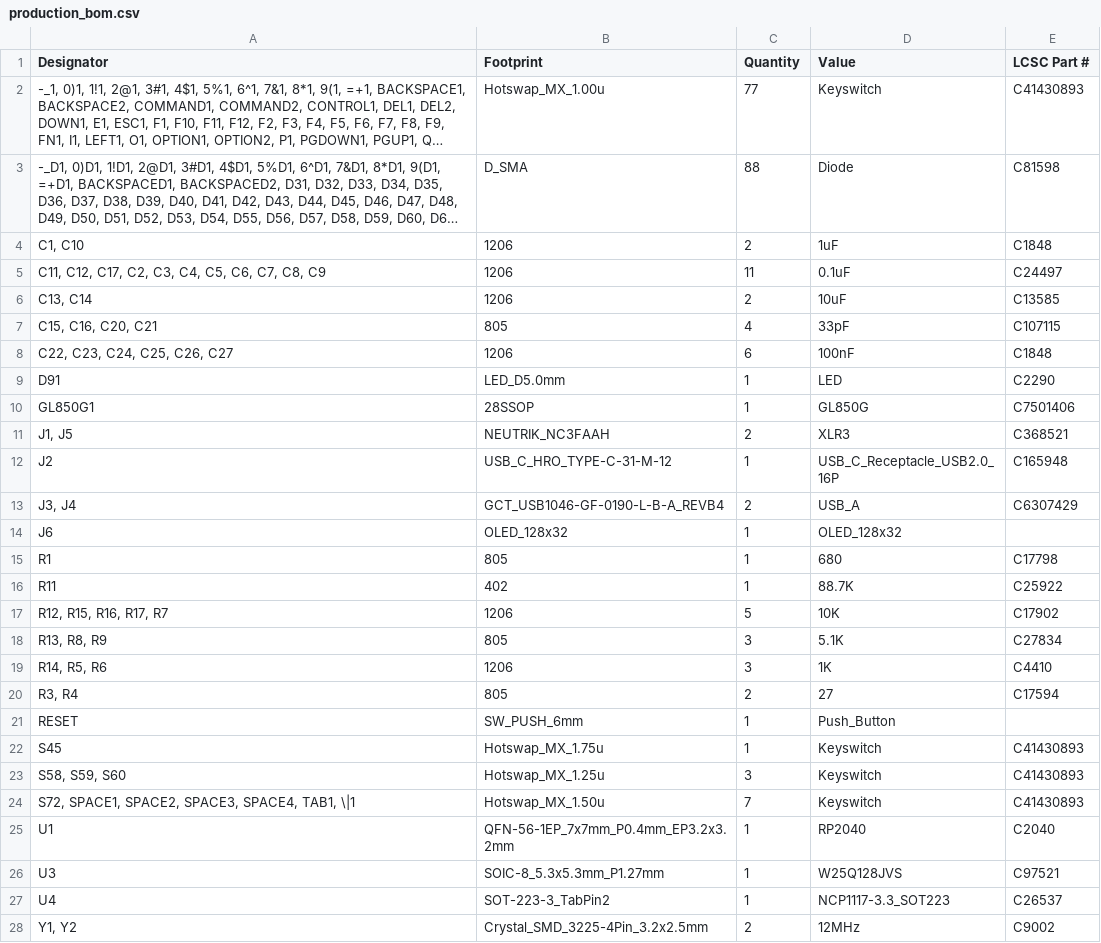
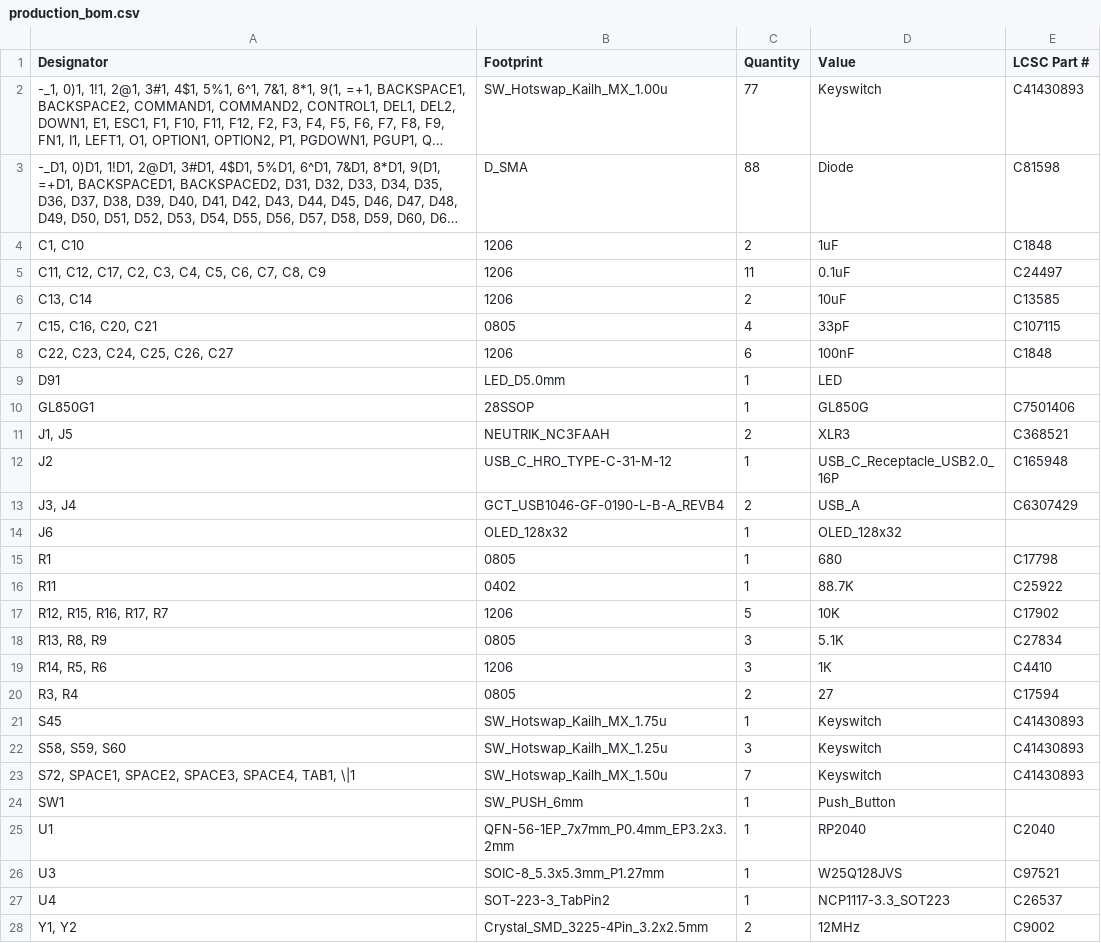
Before and after one commit to advaitconty/Modulus, a CSV file: production details/production/production_bom.csv, drawn as a sheet; long unchanged cells end in …; removed rows and columns are numbered as before the commit, all else as after; the diff names each change by its address in the sheet, - before the commit and + after, or states it on an @@ line.

```diff
--- a/production details/production/production_bom.csv
+++ b/production details/production/production_bom.csv
-B2 (Footprint): Hotswap_MX_1.00u
+B2 (Footprint): SW_Hotswap_Kailh_MX_1.00u
-B7 (Footprint): 805
+B7 (Footprint): 0805
-E9 (LCSC Part #): C2290
+E9 (LCSC Part #): (empty)
-B15 (Footprint): 805
+B15 (Footprint): 0805
-B16 (Footprint): 402
+B16 (Footprint): 0402
-B18 (Footprint): 805
+B18 (Footprint): 0805
-B20 (Footprint): 805
+B20 (Footprint): 0805
-row 21: RESET | SW_PUSH_6mm | 1 | Push_Button
-B21 (Footprint): Hotswap_MX_1.75u
+B21 (Footprint): SW_Hotswap_Kailh_MX_1.75u
-B22 (Footprint): Hotswap_MX_1.25u
+B22 (Footprint): SW_Hotswap_Kailh_MX_1.25u
-B23 (Footprint): Hotswap_MX_1.50u
+B23 (Footprint): SW_Hotswap_Kailh_MX_1.50u
+row 24: SW1 | SW_PUSH_6mm | 1 | Push_Button
```
Also changed, not shown: production details/production/production_designators.csv, production details/production/production_positions.csv, 29 other files.
